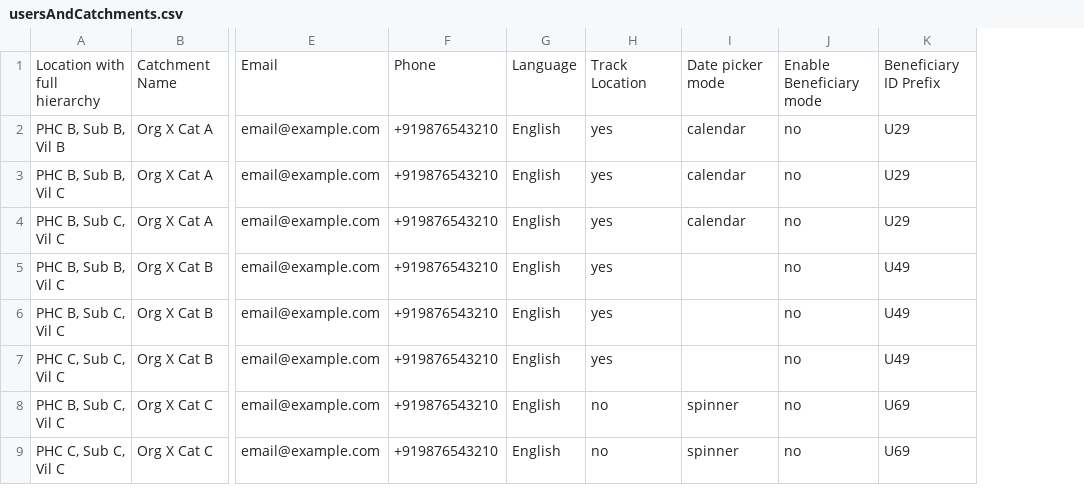
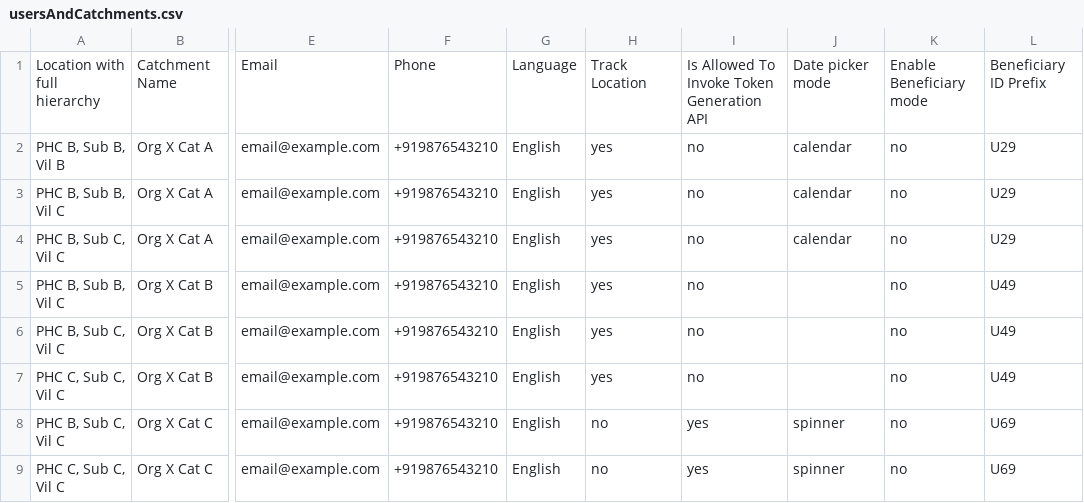
Before and after one commit to avniproject/avni-webapp, a CSV file: public/bulkuploads/sample/usersAndCatchments.csv, drawn as a sheet; only a part is shown, gaps mark what is left out; the diff names each change by its address in the sheet, - before the commit and + after, or states it on an @@ line.

Commit message:
avniproject/avni-server#849 | Introduce isAllowedToInvokeTokenGenerationAPI modification in user settings

```diff
--- a/public/bulkuploads/sample/usersAndCatchments.csv
+++ b/public/bulkuploads/sample/usersAndCatchments.csv
+column I, rows 1-9: Is Allowed To Invoke Token Generation API | no | no | no | no | no | no | yes | yes
```
Also changed, not shown: 6 other files.
